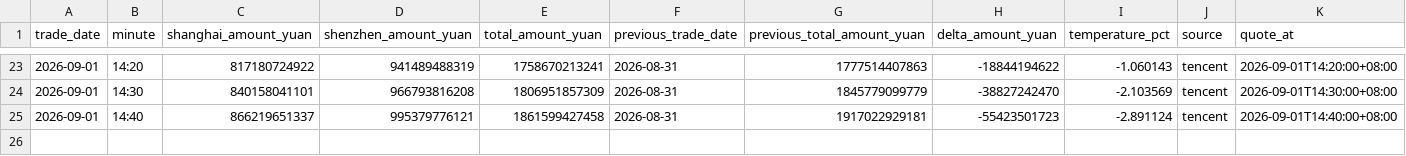
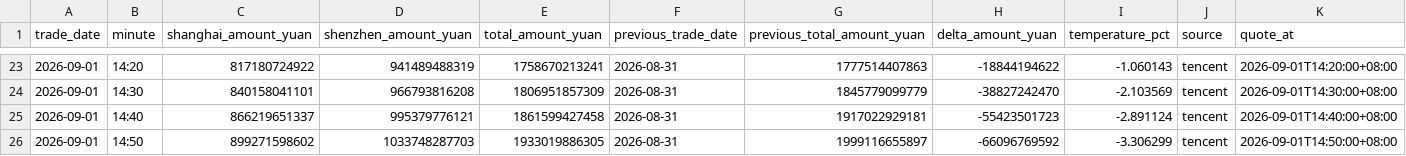
Before and after one commit to huyuyua/myfirstproject, a CSV file: docs/history/2026/2026-09-01.csv, drawn as a sheet; only a part is shown, gaps mark what is left out.

```diff
--- a/docs/history/2026/2026-09-01.csv
+++ b/docs/history/2026/2026-09-01.csv
@@ -25 +25,2 @@
 2026-09-01,14:40,866219651337,995379776121,1861599427458,2026-08-31,1917022929181,-55423501723,-2.891124,tencent,2026-09-01T14:40:00+08:00
+2026-09-01,14:50,899271598602,1033748287703,1933019886305,2026-08-31,1999116655897,-66096769592,-3.306299,tencent,2026-09-01T14:50:00+08:00
```
Also changed, not shown: 4 other files.
